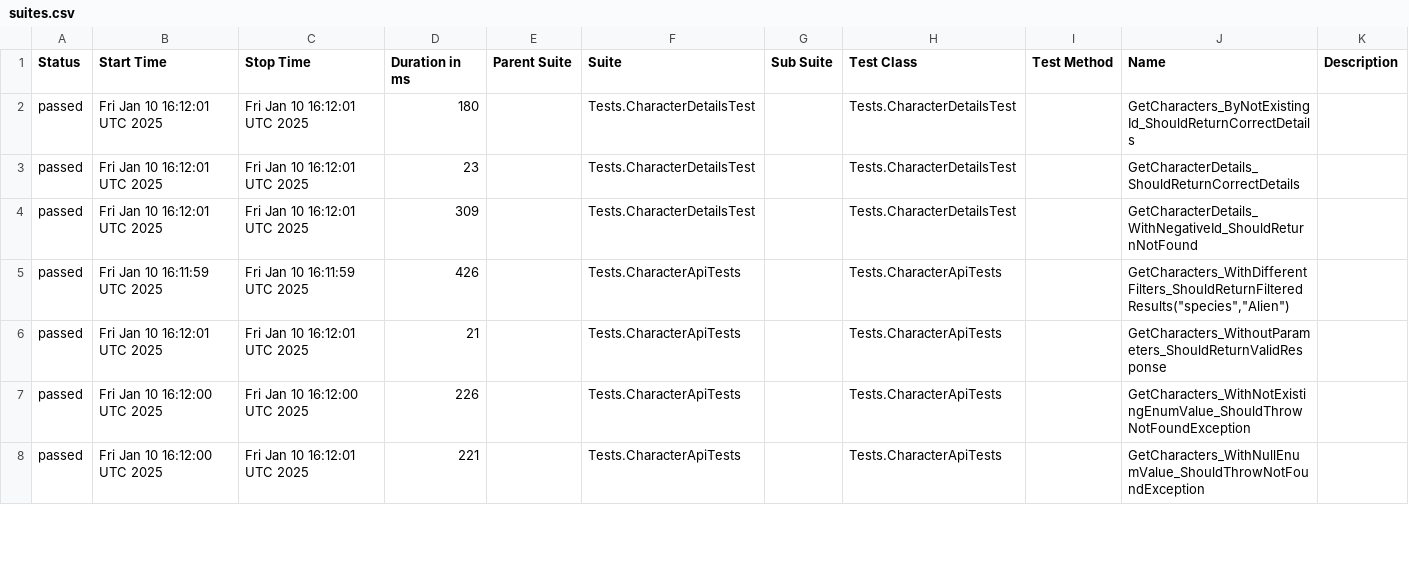
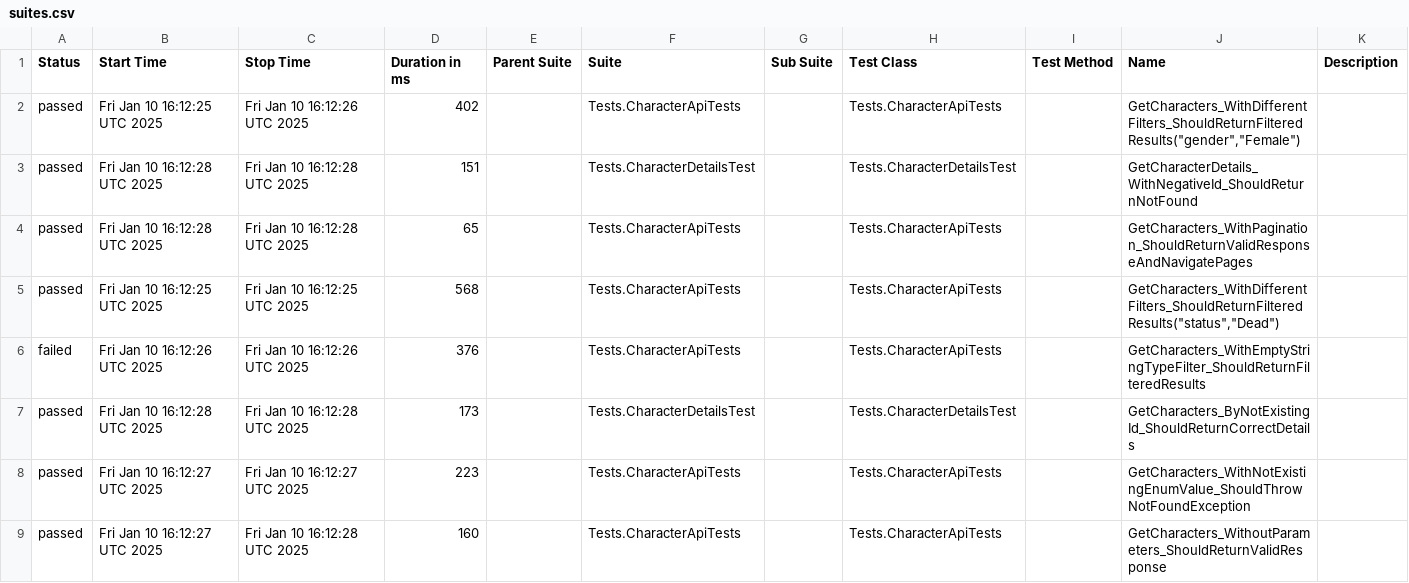
Before and after one commit to Evgeshast/RickAndMorty, a CSV file: data/suites.csv, drawn as a sheet; only a part is shown; the diff covers the shown part only.

```diff
--- a/data/suites.csv
+++ b/data/suites.csv
@@ -1,8 +1,9 @@
 "Status","Start Time","Stop Time","Duration in ms","Parent Suite","Suite","Sub Suite","Test Class","Test Method","Name","Description"
-"passed","Fri Jan 10 16:12:01 UTC 2025","Fri Jan 10 16:12:01 UTC 2025","180","","Tests.CharacterDetailsTest","","Tests.CharacterDetailsTest","","GetCharacters_ByNotExistingId_ShouldReturnCorrectDetails",""
-"passed","Fri Jan 10 16:12:01 UTC 2025","Fri Jan 10 16:12:01 UTC 2025","23","","Tests.CharacterDetailsTest","","Tests.CharacterDetailsTest","","GetCharacterDetails_ShouldReturnCorrectDetails",""
-"passed","Fri Jan 10 16:12:01 UTC 2025","Fri Jan 10 16:12:01 UTC 2025","309","","Tests.CharacterDetailsTest","","Tests.CharacterDetailsTest","","GetCharacterDetails_WithNegativeId_ShouldReturnNotFound",""
-"passed","Fri Jan 10 16:11:59 UTC 2025","Fri Jan 10 16:11:59 UTC 2025","426","","Tests.CharacterApiTests","","Tests.CharacterApiTests","","GetCharacters_WithDifferentFilters_ShouldReturnFilteredResults(""species"",""Alien"")",""
-"passed","Fri Jan 10 16:12:01 UTC 2025","Fri Jan 10 16:12:01 UTC 2025","21","","Tests.CharacterApiTests","","Tests.CharacterApiTests","","GetCharacters_WithoutParameters_ShouldReturnValidResponse",""
-"passed","Fri Jan 10 16:12:00 UTC 2025","Fri Jan 10 16:12:00 UTC 2025","226","","Tests.CharacterApiTests","","Tests.CharacterApiTests","","GetCharacters_WithNotExistingEnumValue_ShouldThrowNotFoundException",""
-"passed","Fri Jan 10 16:12:00 UTC 2025","Fri Jan 10 16:12:01 UTC 2025","221","","Tests.CharacterApiTests","","Tests.CharacterApiTests","","GetCharacters_WithNullEnumValue_ShouldThrowNotFoundException",""
+"passed","Fri Jan 10 16:12:25 UTC 2025","Fri Jan 10 16:12:26 UTC 2025","402","","Tests.CharacterApiTests","","Tests.CharacterApiTests","","GetCharacters_WithDifferentFilters_ShouldReturnFilteredResults(""gender"",""Female"")",""
+"passed","Fri Jan 10 16:12:28 UTC 2025","Fri Jan 10 16:12:28 UTC 2025","151","","Tests.CharacterDetailsTest","","Tests.CharacterDetailsTest","","GetCharacterDetails_WithNegativeId_ShouldReturnNotFound",""
+"passed","Fri Jan 10 16:12:28 UTC 2025","Fri Jan 10 16:12:28 UTC 2025","65","","Tests.CharacterApiTests","","Tests.CharacterApiTests","","GetCharacters_WithPagination_ShouldReturnValidResponseAndNavigatePages",""
+"passed","Fri Jan 10 16:12:25 UTC 2025","Fri Jan 10 16:12:25 UTC 2025","568","","Tests.CharacterApiTests","","Tests.CharacterApiTests","","GetCharacters_WithDifferentFilters_ShouldReturnFilteredResults(""status"",""Dead"")",""
+"failed","Fri Jan 10 16:12:26 UTC 2025","Fri Jan 10 16:12:26 UTC 2025","376","","Tests.CharacterApiTests","","Tests.CharacterApiTests","","GetCharacters_WithEmptyStringTypeFilter_ShouldReturnFilteredResults",""
+"passed","Fri Jan 10 16:12:28 UTC 2025","Fri Jan 10 16:12:28 UTC 2025","173","","Tests.CharacterDetailsTest","","Tests.CharacterDetailsTest","","GetCharacters_ByNotExistingId_ShouldReturnCorrectDetails",""
+"passed","Fri Jan 10 16:12:27 UTC 2025","Fri Jan 10 16:12:27 UTC 2025","223","","Tests.CharacterApiTests","","Tests.CharacterApiTests","","GetCharacters_WithNotExistingEnumValue_ShouldThrowNotFoundException",""
+"passed","Fri Jan 10 16:12:27 UTC 2025","Fri Jan 10 16:12:28 UTC 2025","160","","Tests.CharacterApiTests","","Tests.CharacterApiTests","","GetCharacters_WithoutParameters_ShouldReturnValidResponse",""
```
Also changed, not shown: 1 removed row and 29 edited cells elsewhere in this file, 42 other files.
